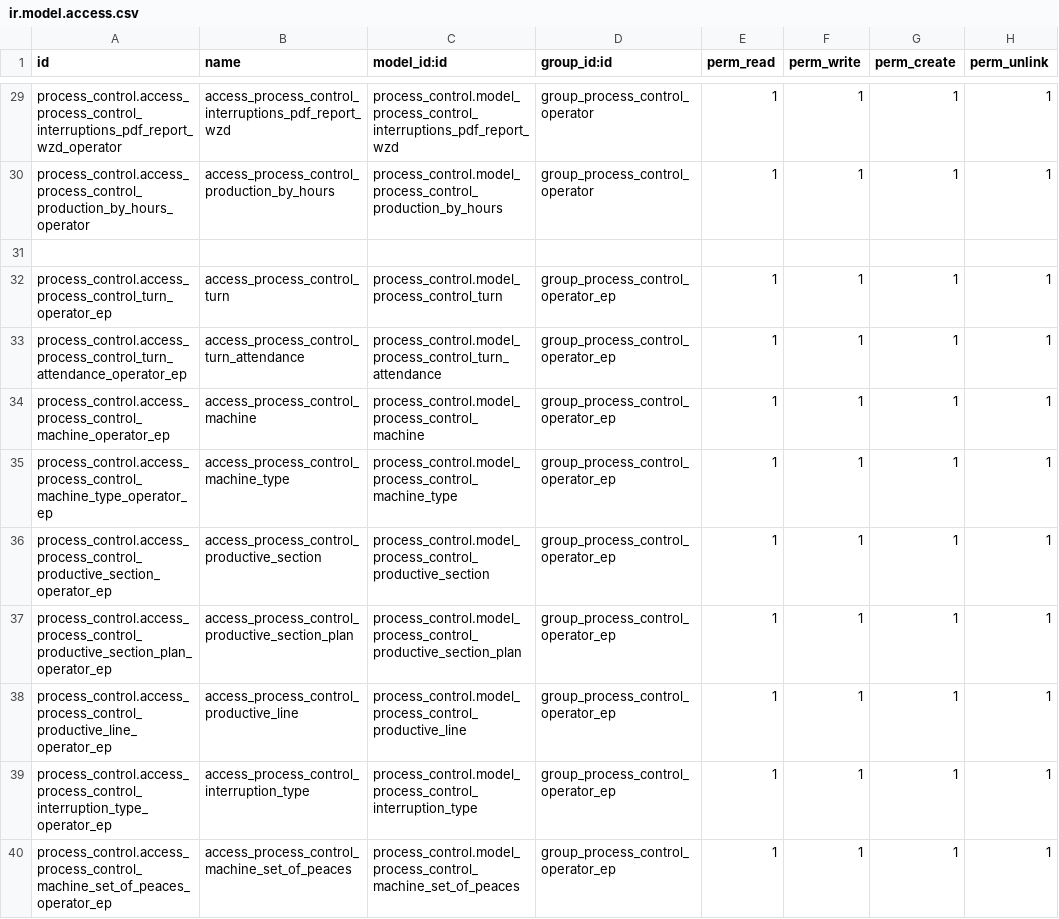
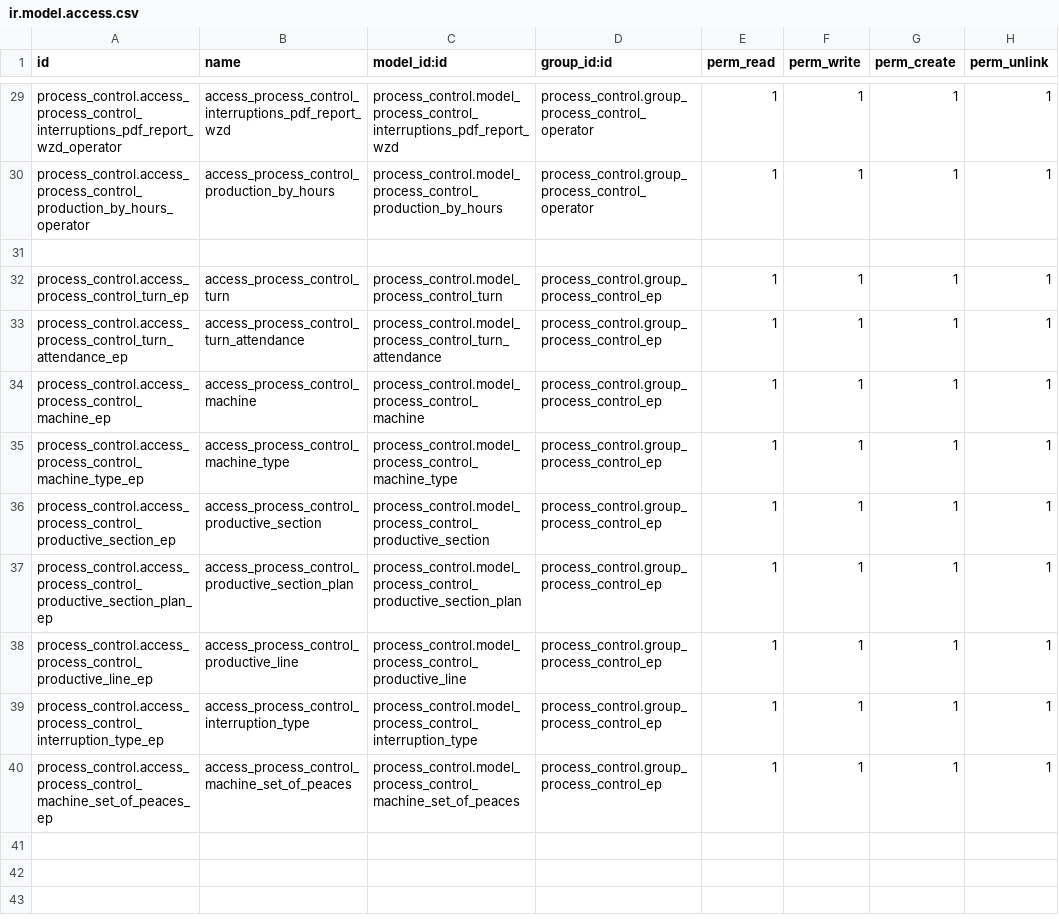
Before and after one commit to yosiara/CigarCompanyProjectMigrate, a CSV file: extra-addons/process_control/security/ir.model.access.csv, drawn as a sheet; only a part is shown, gaps mark what is left out; the diff covers the shown part only; the diff names each change by its address in the sheet, - before the commit and + after, or states it on an @@ line.

```diff
--- a/extra-addons/process_control/security/ir.model.access.csv
+++ b/extra-addons/process_control/security/ir.model.access.csv
-D29:D30 (group_id:id): group_process_control_operator
+D29:D30 (group_id:id): process_control.group_process_control_operator
-A32 (id): process_control.access_process_control_turn_operator_ep
+A32 (id): process_control.access_process_control_turn_ep
-D32:D40 (group_id:id): group_process_control_operator_ep
+D32:D40 (group_id:id): process_control.group_process_control_ep
-A33 (id): process_control.access_process_control_turn_attendance_operator_ep
+A33 (id): process_control.access_process_control_turn_attendance_ep
-A34 (id): process_control.access_process_control_machine_operator_ep
+A34 (id): process_control.access_process_control_machine_ep
-A35 (id): process_control.access_process_control_machine_type_operator_ep
+A35 (id): process_control.access_process_control_machine_type_ep
-A36 (id): process_control.access_process_control_productive_section_operator_ep
+A36 (id): process_control.access_process_control_productive_section_ep
-A37 (id): process_control.access_process_control_productive_section_plan_operator_ep
+A37 (id): process_control.access_process_control_productive_section_plan_ep
-A38 (id): process_control.access_process_control_productive_line_operator_ep
+A38 (id): process_control.access_process_control_productive_line_ep
-A39 (id): process_control.access_process_control_interruption_type_operator_ep
+A39 (id): process_control.access_process_control_interruption_type_ep
-A40 (id): process_control.access_process_control_machine_set_of_peaces_operator_ep
+A40 (id): process_control.access_process_control_machine_set_of_peaces_ep
```
Also changed, not shown: 25 edited cells elsewhere in this file, extra-addons/db_external_connector/security/ir.model.access.csv, 9 other files.
